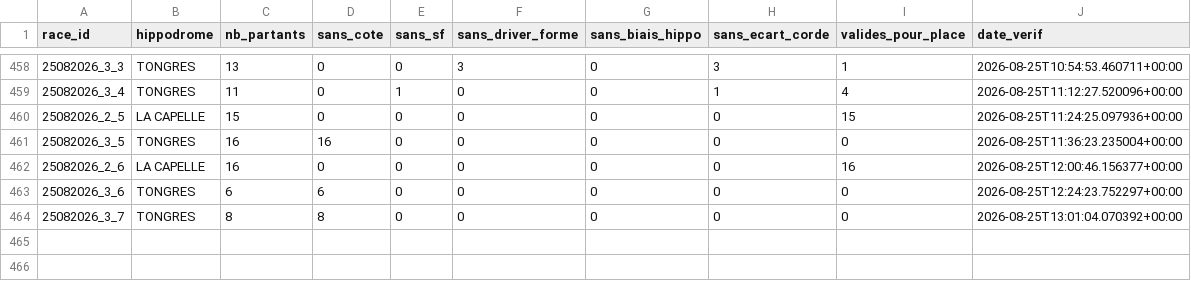
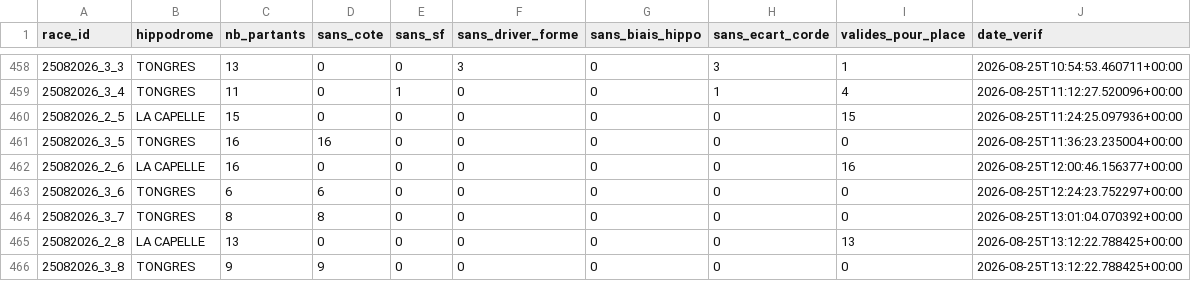
Before and after one commit to Falcon78ux/pmu-paper-trading, a CSV file: diagnostic_couverture.csv, drawn as a sheet; only a part is shown, gaps mark what is left out.

```diff
--- a/diagnostic_couverture.csv
+++ b/diagnostic_couverture.csv
@@ -464 +464,3 @@ race_id,hippodrome,nb_partants,sans_cote,sans_sf,sans_driver_forme,sans_biais_hi
 25082026_3_7,TONGRES,8,8,0,0,0,0,0,2026-08-25T13:01:04.070392+00:00
+25082026_2_8,LA CAPELLE,13,0,0,0,0,0,13,2026-08-25T13:12:22.788425+00:00
+25082026_3_8,TONGRES,9,9,0,0,0,0,0,2026-08-25T13:12:22.788425+00:00
```
Also changed, not shown: paris_virtuels.csv, 5 other files.
